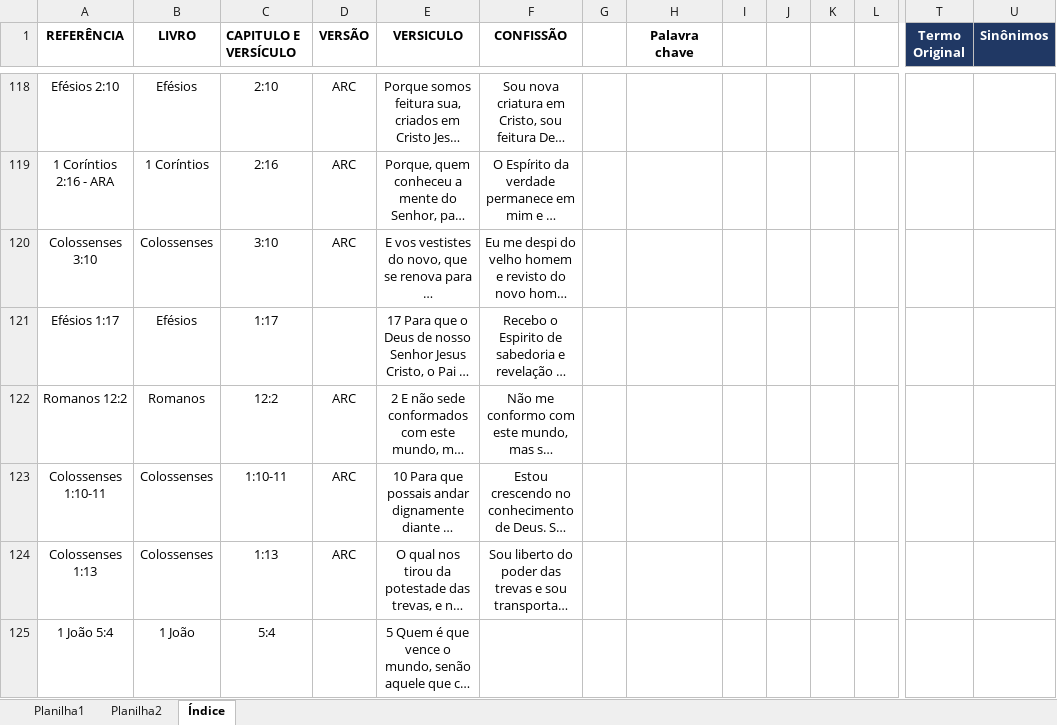
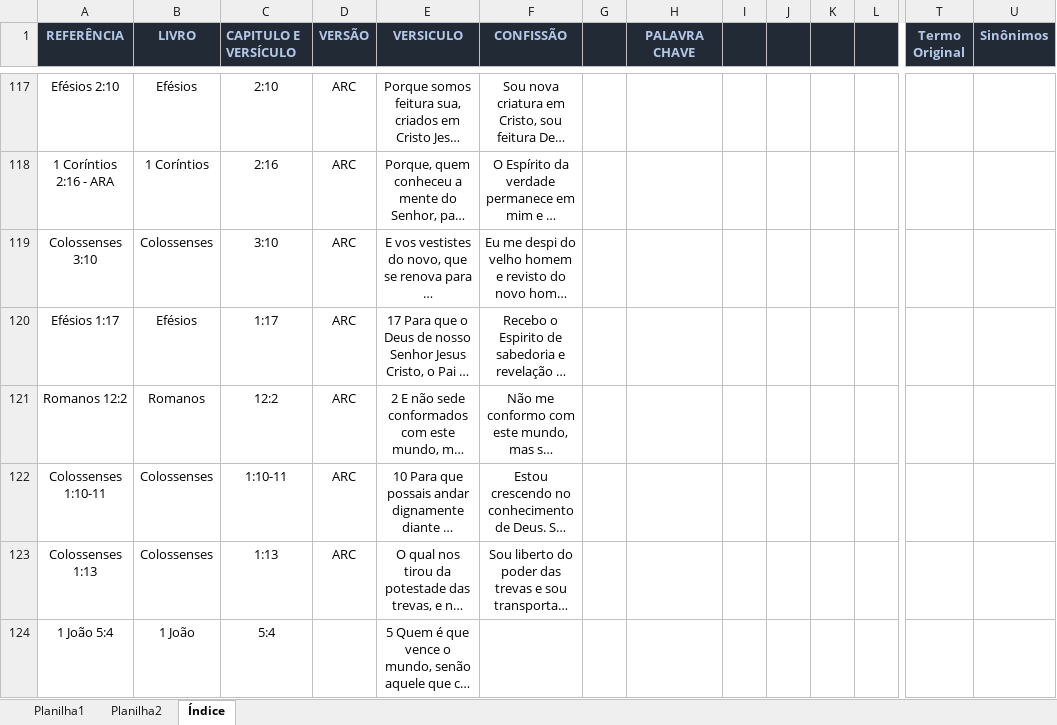
Before and after one commit to HeberSilverio/Projeto-JavaScript, an Excel workbook: Profundidade da fe/Caixa de confissão/Caixa de confissão.xlsx, sheet Índice, drawn as a sheet; only a part is shown, gaps mark what is left out; long unchanged cells end in …; values as stored, in another font and other column widths than the file's, no borders; addresses are those after the commit; the diff covers the shown part only; the diff names each change by its address in the sheet, - before the commit and + after, or states it on an @@ line.

```diff
--- a/Profundidade da fe/Caixa de confissão/Caixa de confissão.xlsx (sheet Índice)
+++ b/Profundidade da fe/Caixa de confissão/Caixa de confissão.xlsx (sheet Índice)
-A1:L1 fill: none
+A1:L1 fill: #222A35
-A1:F1 text colour: black
+A1:F1 text colour: #B4C7E7
-H1: Palavra chave
+H1: PALAVRA CHAVE
-H1 text colour: black
+H1 text colour: #B4C7E7
@@ T1:U1 fill: #203864 → #222A35, text colour: #FFFFFF → #B4C7E7 @@
-D120 (VERSÃO): (empty)
+D120 (VERSÃO): ARC
```
Also changed, not shown: 7 added rows, 1 removed row, 16 edited cells and cell formats elsewhere in this sheet, sheet Planilha2, 8 other files.
